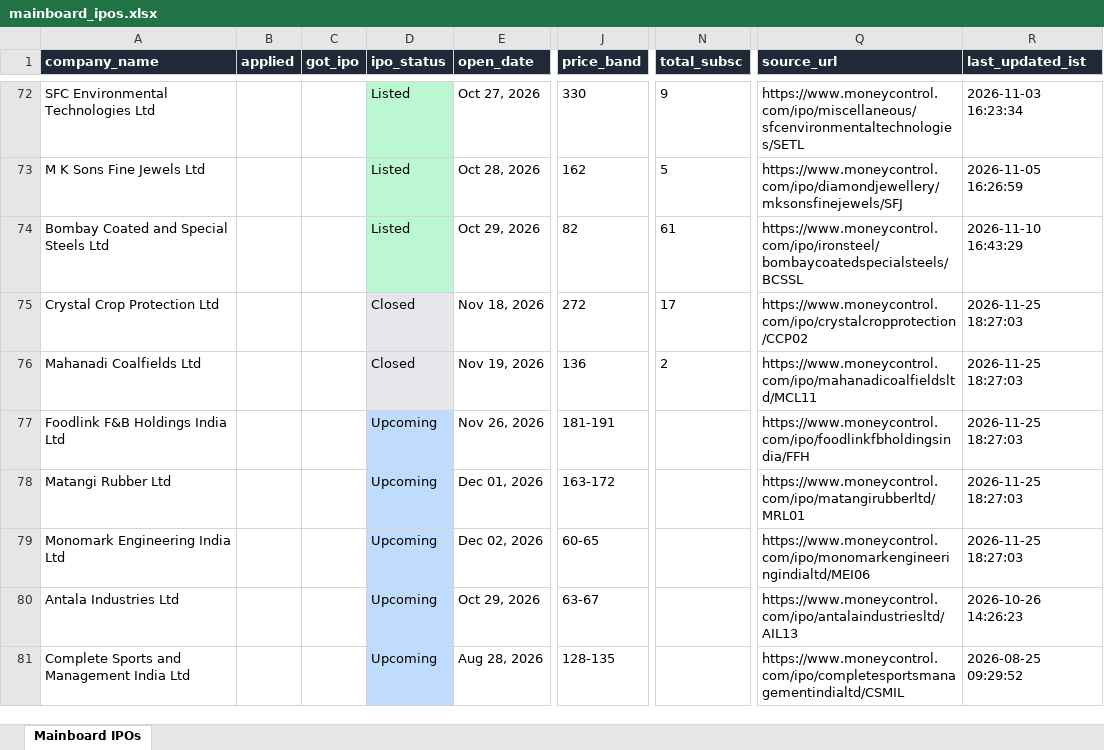
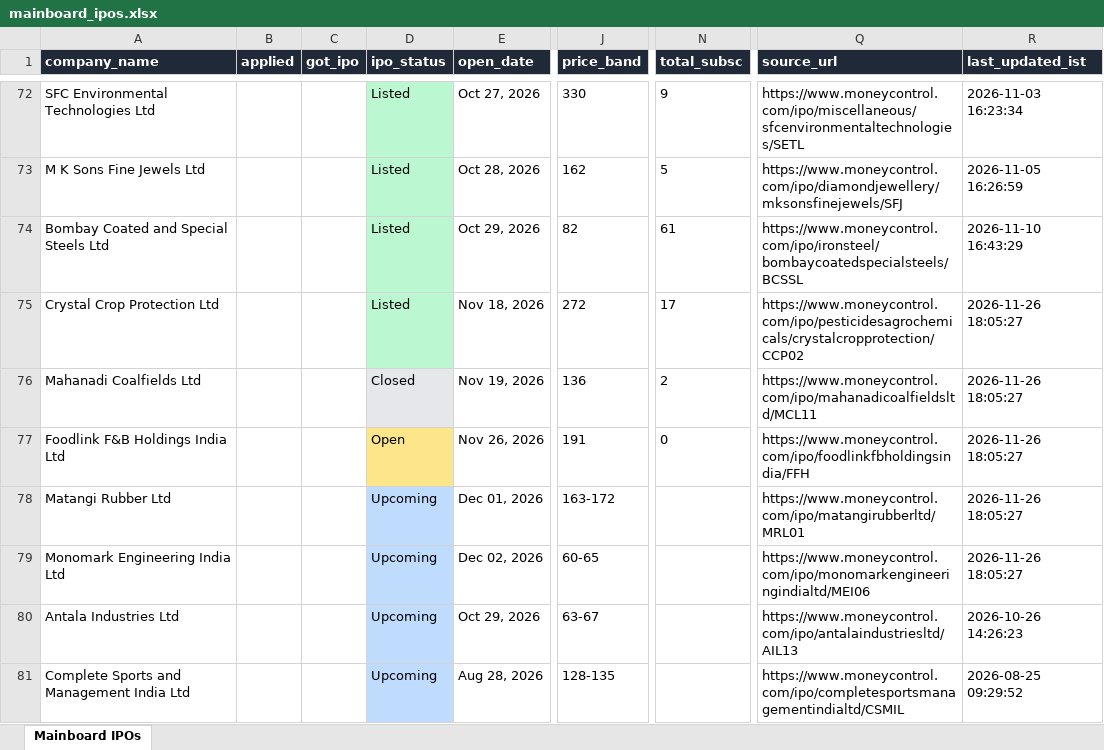
Before and after one commit to ArmanGrewal007/stonks, an Excel workbook: data/mainboard_ipos.xlsx, sheet Mainboard IPOs, drawn as a sheet; only a part is shown, gaps mark what is left out; values as stored, in another font and other column widths than the file's, no borders; the diff names each change by its address in the sheet, - before the commit and + after, or states it on an @@ line.

```diff
--- a/data/mainboard_ipos.xlsx (sheet Mainboard IPOs)
+++ b/data/mainboard_ipos.xlsx (sheet Mainboard IPOs)
-D75 (ipo_status): Closed
+D75 (ipo_status): Listed
-D75 fill: #E5E7EB
+D75 fill: #BBF7D0
-Q75 (source_url): https://www.moneycontrol.com/ipo/crystalcropprotection/CCP02
+Q75 (source_url): https://www.moneycontrol.com/ipo/pesticidesagrochemicals/crystalcropprotection/CCP02
-R75:R79 (last_updated_ist): 2026-11-25 18:27:03
+R75:R79 (last_updated_ist): 2026-11-26 18:05:27
-D77 (ipo_status): Upcoming
+D77 (ipo_status): Open
-D77 fill: #BFDBFE
+D77 fill: #FDE68A
-J77 (price_band): 181-191
+J77 (price_band): 191
-N77 (total_subsc): (empty)
+N77 (total_subsc): 0
```
Also changed, not shown: 2 other files.
